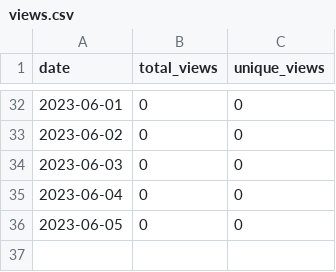
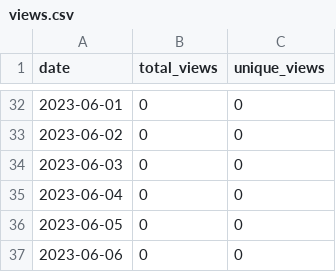
Before and after one commit to merrymitch/COMP5120, a CSV file: .traffic/views.csv, drawn as a sheet; only a part is shown, gaps mark what is left out.

```diff
--- a/.traffic/views.csv
+++ b/.traffic/views.csv
@@ -36 +36,2 @@ date,total_views,unique_views
 2023-06-05,0,0
+2023-06-06,0,0
```
Also changed, not shown: .traffic/clones.csv, 3 other files.
